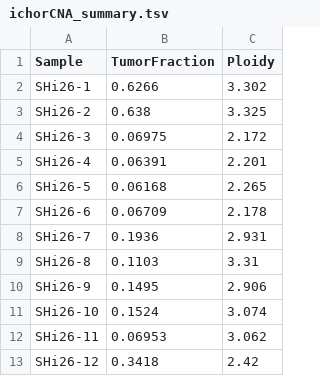
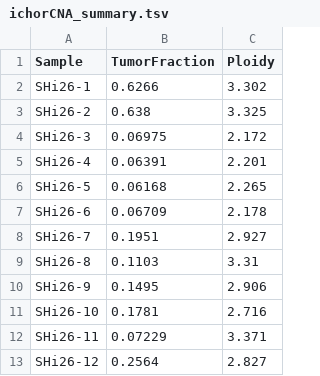
Before and after one commit to eastmountaincode/ichorCNA_2025_05_08, a TSV file: reports/ichorCNA_summary.tsv, drawn as a sheet.

Commit message:
updated reports for fixed normal and ploidy for tumor groups

```diff
--- a/reports/ichorCNA_summary.tsv
+++ b/reports/ichorCNA_summary.tsv
@@ -7,7 +7,7 @@ SHi26-5	0.06168	2.265
 SHi26-6	0.06709	2.178
-SHi26-7	0.1936	2.931
+SHi26-7	0.1951	2.927
 SHi26-8	0.1103	3.31
 SHi26-9	0.1495	2.906
-SHi26-10	0.1524	3.074
-SHi26-11	0.06953	3.062
-SHi26-12	0.3418	2.42
+SHi26-10	0.1781	2.716
+SHi26-11	0.07229	3.371
+SHi26-12	0.2564	2.827
```
Also changed, not shown: 1 other file.
